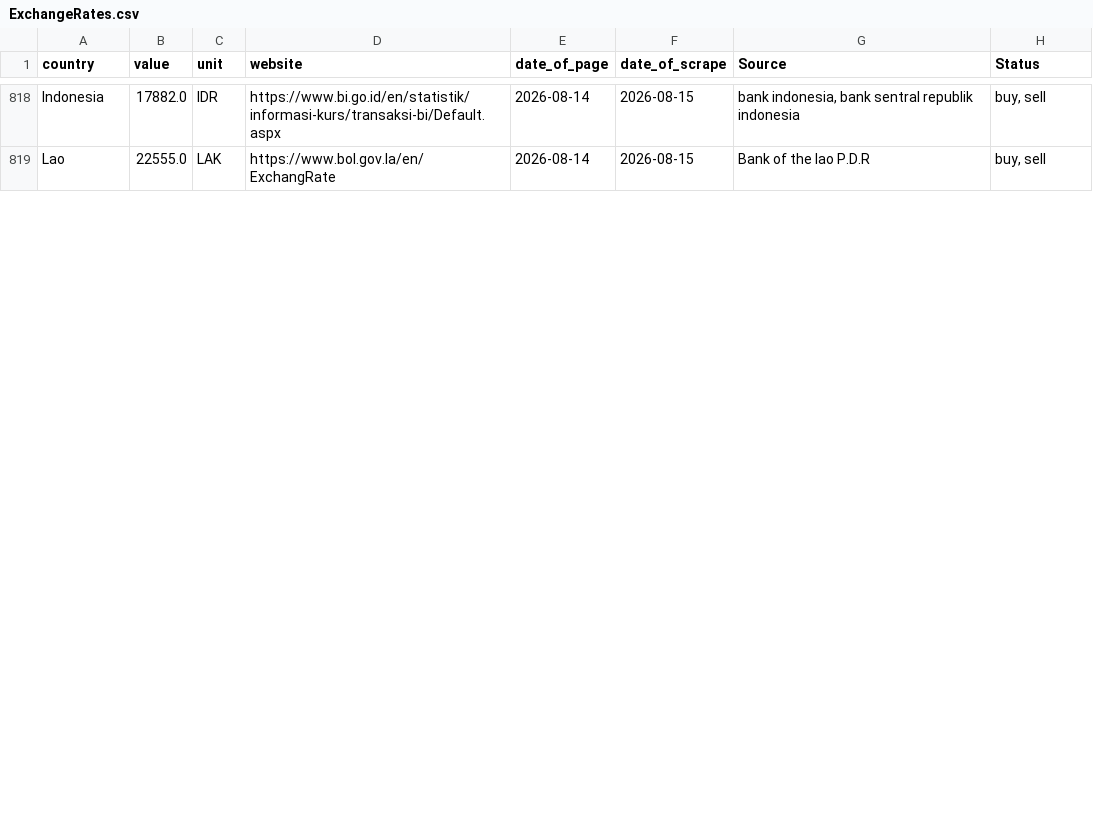
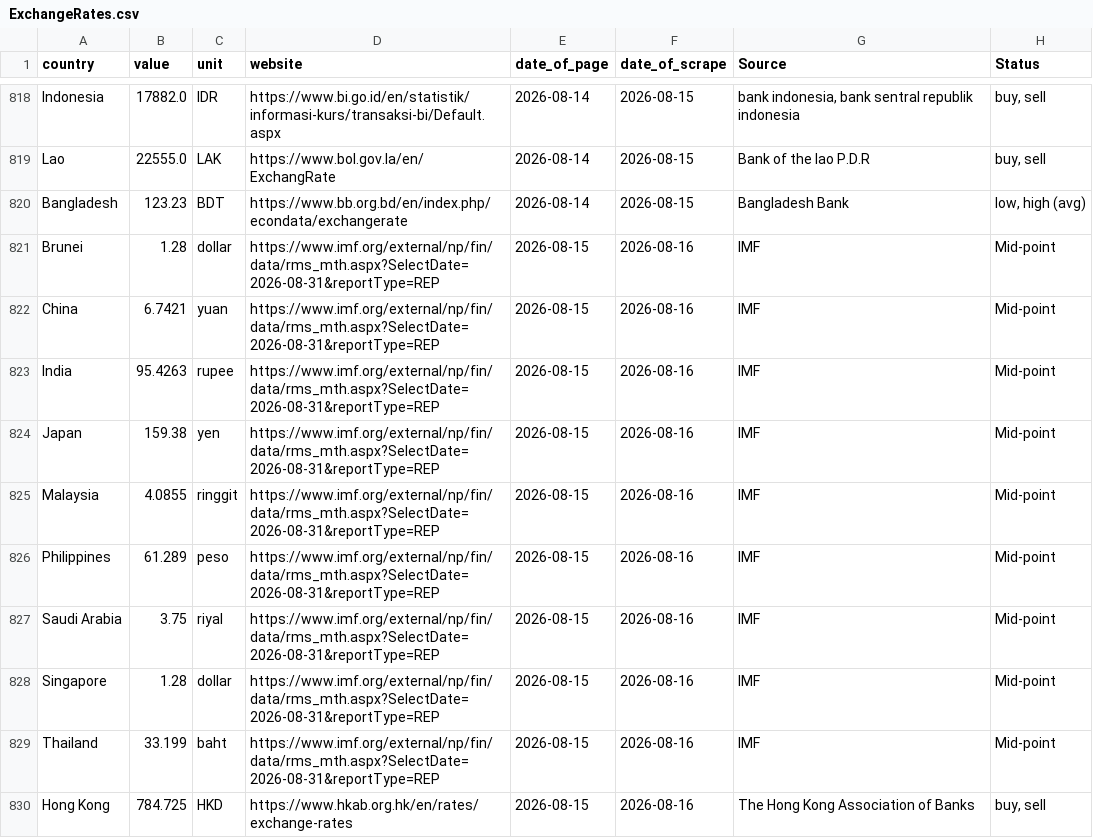
Before and after one commit to Froid-Winter/ExchangRate, a CSV file: data/raw/ExchangeRates.csv, drawn as a sheet; only a part is shown, gaps mark what is left out; the diff covers the shown part only; the diff names each change by its address in the sheet, - before the commit and + after, or states it on an @@ line.

```diff
--- a/data/raw/ExchangeRates.csv
+++ b/data/raw/ExchangeRates.csv
+row 820: Bangladesh | 123.23 | BDT | https://www.bb.org.bd/en/index.php/econdata/exchangerate | 2026-08-14 | 2026-08-15 | Bangladesh Bank | low, high (avg)
+row 821: Brunei | 1.28 | dollar | https://www.imf.org/external/np/fin/data/rms_mth.aspx?SelectDate=2026-08-31&reportType=REP | 2026-08-15 | 2026-08-16 | IMF | Mid-point
+row 822: China | 6.7421 | yuan | https://www.imf.org/external/np/fin/data/rms_mth.aspx?SelectDate=2026-08-31&reportType=REP | 2026-08-15 | 2026-08-16 | IMF | Mid-point
+row 823: India | 95.4263 | rupee | https://www.imf.org/external/np/fin/data/rms_mth.aspx?SelectDate=2026-08-31&reportType=REP | 2026-08-15 | 2026-08-16 | IMF | Mid-point
+row 824: Japan | 159.38 | yen | https://www.imf.org/external/np/fin/data/rms_mth.aspx?SelectDate=2026-08-31&reportType=REP | 2026-08-15 | 2026-08-16 | IMF | Mid-point
+row 825: Malaysia | 4.0855 | ringgit | https://www.imf.org/external/np/fin/data/rms_mth.aspx?SelectDate=2026-08-31&reportType=REP | 2026-08-15 | 2026-08-16 | IMF | Mid-point
+row 826: Philippines | 61.289 | peso | https://www.imf.org/external/np/fin/data/rms_mth.aspx?SelectDate=2026-08-31&reportType=REP | 2026-08-15 | 2026-08-16 | IMF | Mid-point
+row 827: Saudi Arabia | 3.75 | riyal | https://www.imf.org/external/np/fin/data/rms_mth.aspx?SelectDate=2026-08-31&reportType=REP | 2026-08-15 | 2026-08-16 | IMF | Mid-point
+row 828: Singapore | 1.28 | dollar | https://www.imf.org/external/np/fin/data/rms_mth.aspx?SelectDate=2026-08-31&reportType=REP | 2026-08-15 | 2026-08-16 | IMF | Mid-point
+row 829: Thailand | 33.199 | baht | https://www.imf.org/external/np/fin/data/rms_mth.aspx?SelectDate=2026-08-31&reportType=REP | 2026-08-15 | 2026-08-16 | IMF | Mid-point
+row 830: Hong Kong | 784.725 | HKD | https://www.hkab.org.hk/en/rates/exchange-rates | 2026-08-15 | 2026-08-16 | The Hong Kong Association of Banks | buy, sell
```
Also changed, not shown: 9 added rows and 2 edited cells elsewhere in this file.
